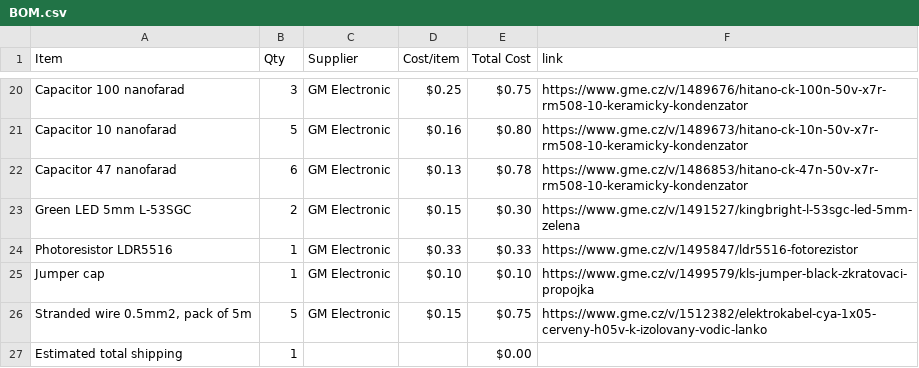
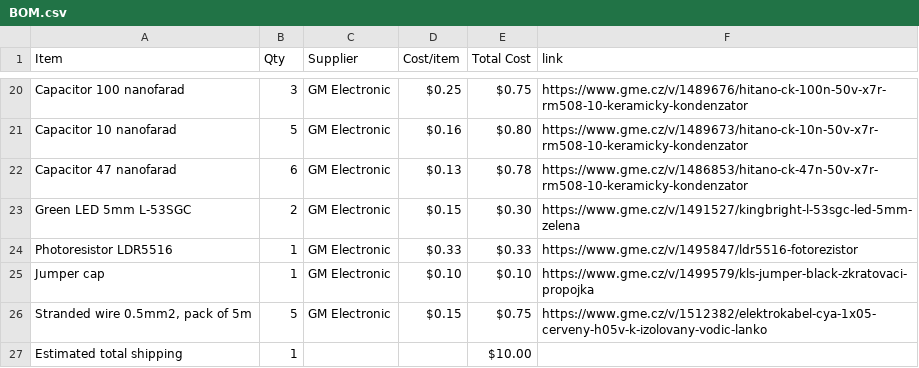
Before and after one commit to atomicra1n/stylus-synth, a CSV file: BOM.csv, drawn as a sheet; only a part is shown, gaps mark what is left out.

Commit message:
Sync Stylus Synthesizer from Half Life

```diff
--- a/BOM.csv
+++ b/BOM.csv
@@ -26,2 +26,2 @@ Jumper cap,1,GM Electronic,$0.10,$0.10,https://www.gme.cz/v/1499579/kls-jumper-b
 "Stranded wire 0.5mm2, pack of 5m",5,GM Electronic,$0.15,$0.75,https://www.gme.cz/v/1512382/elektrokabel-cya-1x05-cerveny-h05v-k-izolovany-vodic-lanko
-Estimated total shipping,1,,,$0.00,
+Estimated total shipping,1,,,$10.00,
```
